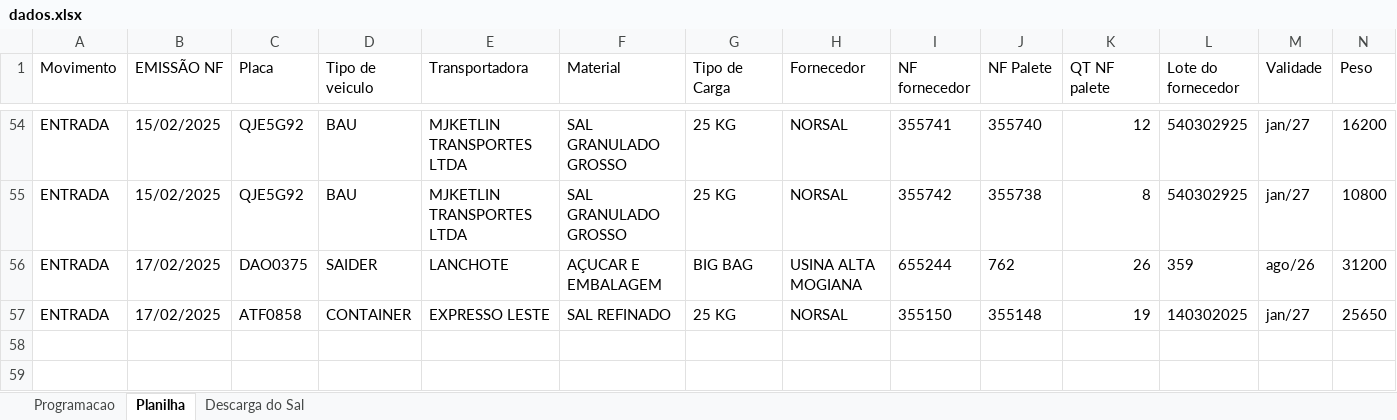
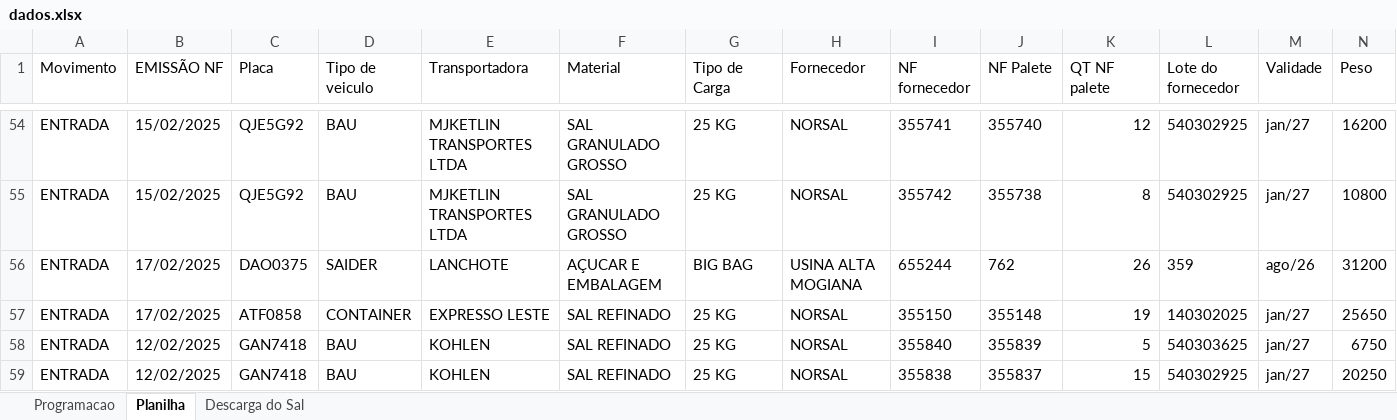
Before and after one commit to joaoPedroDaCunha/armazem_python, an Excel workbook: dados.xlsx, sheet Planilha, drawn as a sheet; only a part is shown, gaps mark what is left out; values as stored, in another font and other column widths than the file's, no borders; the diff names each change by its address in the sheet, - before the commit and + after, or states it on an @@ line.

```diff
--- a/dados.xlsx (sheet Planilha)
+++ b/dados.xlsx (sheet Planilha)
+row 58: ENTRADA | 12/02/2025 | GAN7418 | BAU | KOHLEN | SAL REFINADO | 25 KG | NORSAL | 355840 | 355839 | 5 | 540303625 | jan/27 | 6750
+row 59: ENTRADA | 12/02/2025 | GAN7418 | BAU | KOHLEN | SAL REFINADO | 25 KG | NORSAL | 355838 | 355837 | 15 | 540302925 | jan/27 | 20250
```
Also changed, not shown: sheet Descarga do Sal, sheet Programacao, dados_xprod.xlsx, 2 other files.
